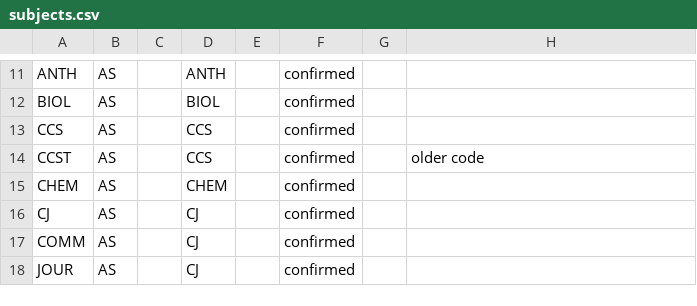
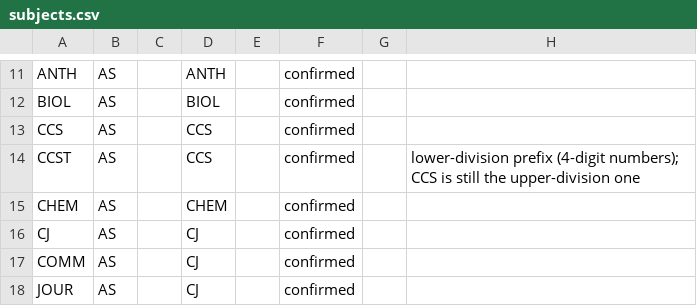
Before and after one commit to cedar-collective/cedar, a CSV file: institution/unm/subjects.csv, drawn as a sheet; only a part is shown, gaps mark what is left out.

```diff
--- a/institution/unm/subjects.csv
+++ b/institution/unm/subjects.csv
@@ -13,3 +13,3 @@ BIOL,AS,,BIOL,,confirmed,,
 CCS,AS,,CCS,,confirmed,,
-CCST,AS,,CCS,,confirmed,,older code
+CCST,AS,,CCS,,confirmed,,lower-division prefix (4-digit numbers); CCS is still the upper-division one
 CHEM,AS,,CHEM,,confirmed,,
```
Also changed, not shown: 30 other files.
